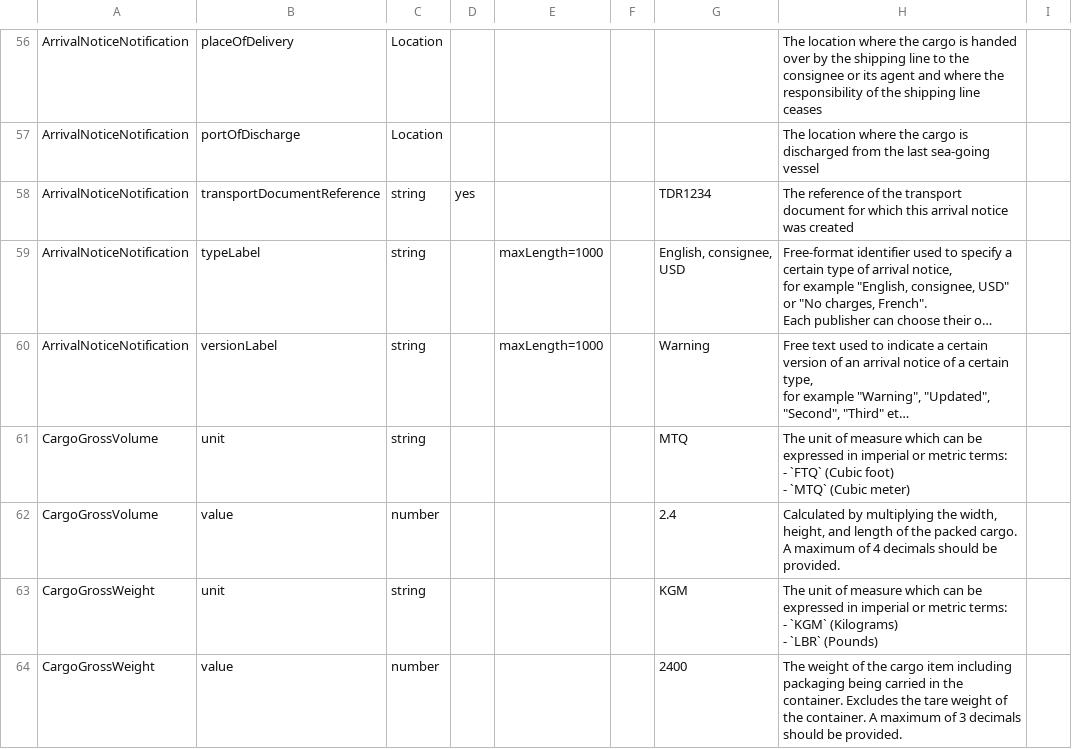
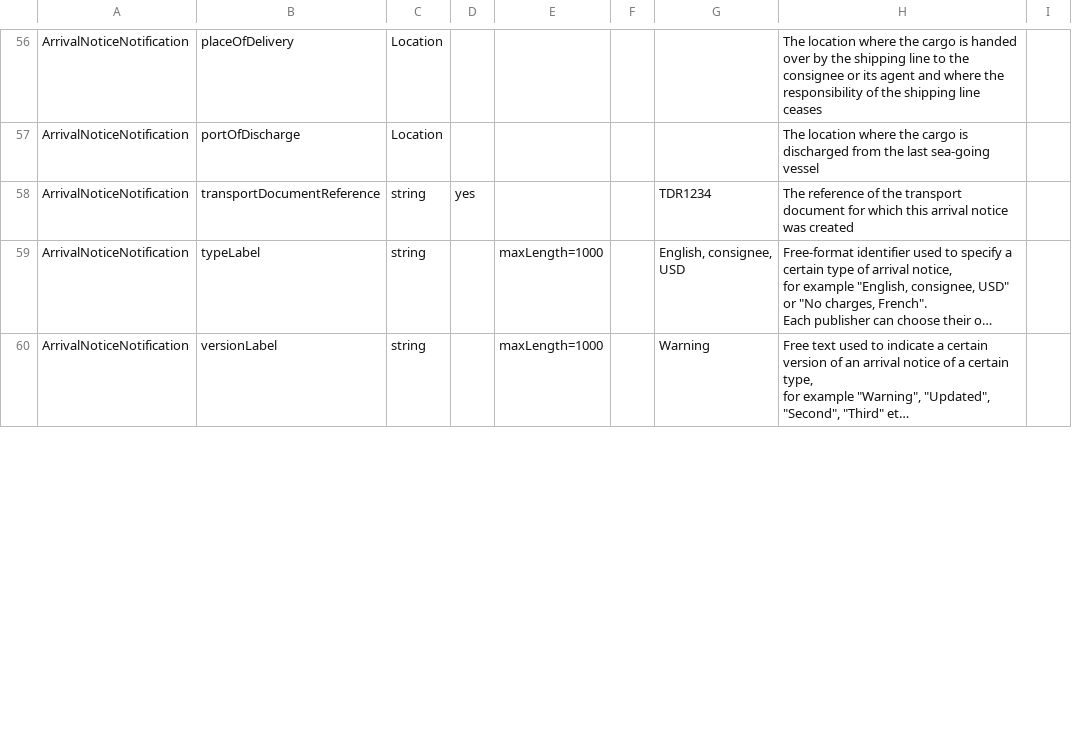
Before and after one commit to dcsaorg/Conformance-Gateway, a CSV file: specifications/generated-resources/standards/an/v100/an-v1.0.0-data-overview-attributes-normalized.csv, drawn as a sheet; only a part is shown, gaps mark what is left out; long unchanged cells end in …; removed rows and columns are numbered as before the commit, all else as after; ↵ is a line break in a cell; the diff covers the shown part only; the diff names each change by its address in the sheet, - before the commit and + after, or states it on an @@ line.

Commit message:
SD-2388 AN API with one Volume type, one Weight type

```diff
--- a/specifications/generated-resources/standards/an/v100/an-v1.0.0-data-overview-attributes-normalized.csv
+++ b/specifications/generated-resources/standards/an/v100/an-v1.0.0-data-overview-attributes-normalized.csv
-row 61: CargoGrossVolume | unit | string |  |  |  | MTQ | The unit of measure which can be expressed in imperial or metric terms: ↵ - `FTQ` (Cubic foot) ↵ - `MTQ` (Cubic meter)
-row 62: CargoGrossVolume | value | number |  |  |  | 2.4 | Calculated by multiplying the width, height, and length of the packed cargo. A maximum of 4 decimals should be provided.
-row 63: CargoGrossWeight | unit | string |  |  |  | KGM | The unit of measure which can be expressed in imperial or metric terms: ↵ - `KGM` (Kilograms) ↵ - `LBR` (Pounds)
-row 64: CargoGrossWeight | value | number |  |  |  | 2400 | The weight of the cargo item including packaging being carried in the container. Excludes the tare weight of the container. A maximum of 3 decimals should be provided.
```
Also changed, not shown: 4 added rows, 14 removed rows and 13 edited cells elsewhere in this file, specifications/generated-resources/standards/an/v100/an-v1.0.0-data-overview-attributes-hierarchical.csv, 30 other files.
